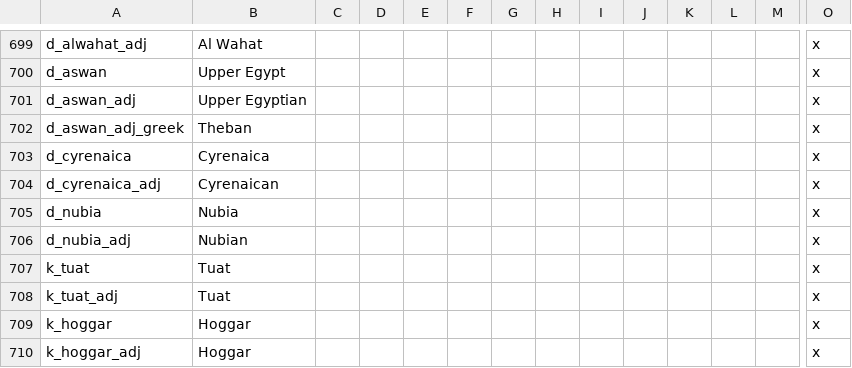
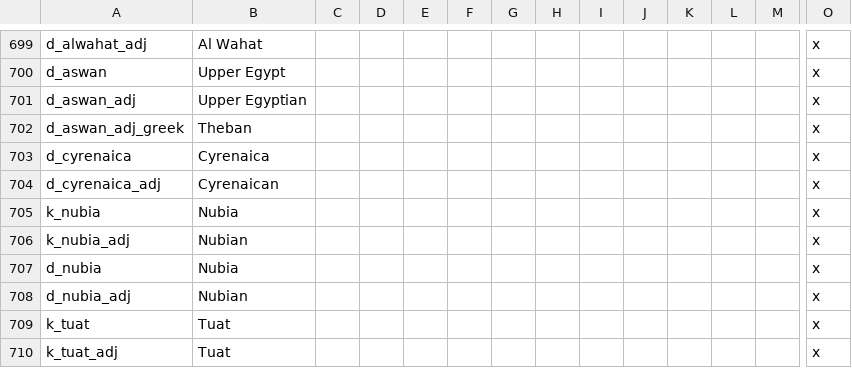
Before and after one commit to TheMarmottin/Converter, a CSV file: Converter/localisation/A_DuchiesKingdomsandEmpires_de_jure.csv, drawn as a sheet; only a part is shown, gaps mark what is left out; the shorter side is filled out with more unchanged rows; rows hold the shown columns only; the diff names each change by its address in the sheet, - before the commit and + after, or states it on an @@ line.

```diff
--- a/Converter/localisation/A_DuchiesKingdomsandEmpires_de_jure.csv
+++ b/Converter/localisation/A_DuchiesKingdomsandEmpires_de_jure.csv
+row 705: k_nubia | Nubia |  |  |  |  |  |  |  |  |  |  |  | x
+row 706: k_nubia_adj | Nubian |  |  |  |  |  |  |  |  |  |  |  | x
```
Also changed, not shown: Converter/localisation/A_Nicknames.csv, Converter/localisation/A_SWMHbaronies.csv, 15 other files.
